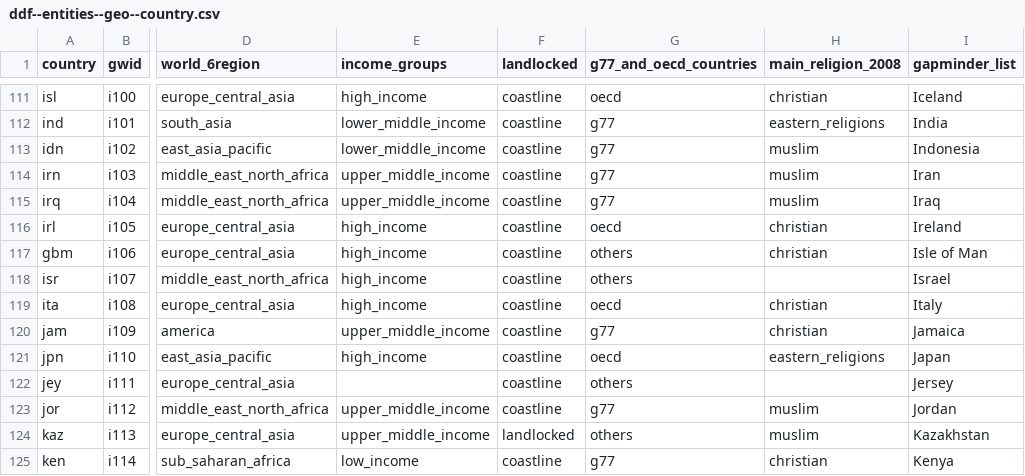
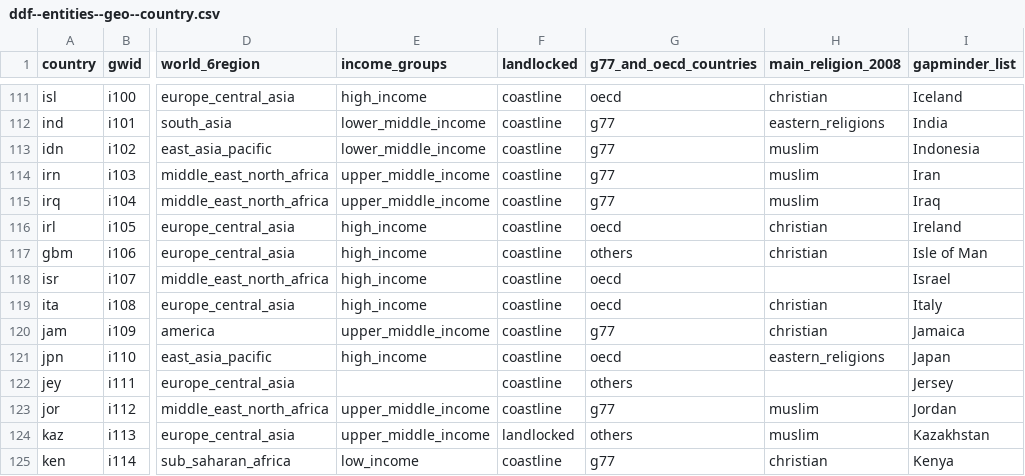
Before and after one commit to open-numbers/ddf--gapminder--geo_entity_domain, a CSV file: ddf--entities--geo--country.csv, drawn as a sheet; only a part is shown, gaps mark what is left out; the diff names each change by its address in the sheet, - before the commit and + after, or states it on an @@ line.

Commit message:
Update ddf--entities--geo--country.csv
Israel should be OECD

```diff
--- a/ddf--entities--geo--country.csv
+++ b/ddf--entities--geo--country.csv
-G118 (g77_and_oecd_countries): others
+G118 (g77_and_oecd_countries): oecd
```
